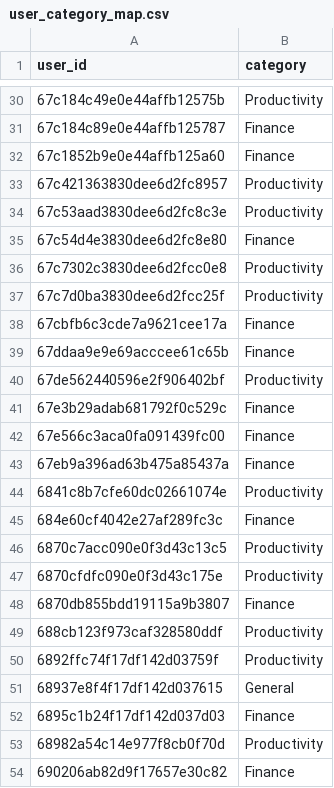
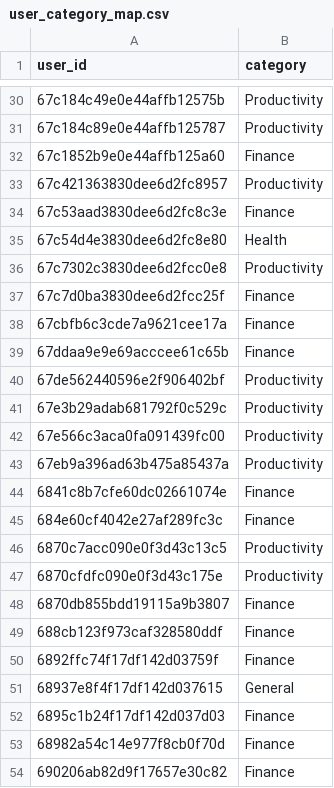
Before and after one commit to gbj20/audioshots-recommendation-ml, a CSV file: data/processed/user_category_map.csv, drawn as a sheet; only a part is shown, gaps mark what is left out; the diff covers the shown part only.

Commit message:
Update processed interaction and mapping datasets
Refreshed ml_interactions.csv, user_category_idx.csv, and user_category_map.csv with new or updated user-item interaction data and mappings. These changes likely reflect new data ingestion, preprocessing, or corrections to the dataset, and may impact downstream model training and evaluation. The recommender model and related notebook were also updated, likely to reflect retraining or new results based on the revised data.

```diff
--- a/data/processed/user_category_map.csv
+++ b/data/processed/user_category_map.csv
@@ -30,9 +30,9 @@ user_id,category
 67c184c49e0e44affb12575b,Productivity
-67c184c89e0e44affb125787,Finance
+67c184c89e0e44affb125787,Productivity
 67c1852b9e0e44affb125a60,Finance
 67c421363830dee6d2fc8957,Productivity
-67c53aad3830dee6d2fc8c3e,Productivity
-67c54d4e3830dee6d2fc8e80,Finance
+67c53aad3830dee6d2fc8c3e,Finance
+67c54d4e3830dee6d2fc8e80,Health
 67c7302c3830dee6d2fcc0e8,Productivity
-67c7d0ba3830dee6d2fcc25f,Productivity
+67c7d0ba3830dee6d2fcc25f,Finance
 67cbfb6c3cde7a9621cee17a,Finance
@@ -40,6 +40,6 @@ user_id,category
 67de562440596e2f906402bf,Productivity
-67e3b29adab681792f0c529c,Finance
-67e566c3aca0fa091439fc00,Finance
-67eb9a396ad63b475a85437a,Finance
-6841c8b7cfe60dc02661074e,Productivity
+67e3b29adab681792f0c529c,Productivity
+67e566c3aca0fa091439fc00,Productivity
+67eb9a396ad63b475a85437a,Productivity
+6841c8b7cfe60dc02661074e,Finance
 684e60cf4042e27af289fc3c,Finance
@@ -48,7 +48,7 @@ user_id,category
 6870db855bdd19115a9b3807,Finance
-688cb123f973caf328580ddf,Productivity
-6892ffc74f17df142d03759f,Productivity
+688cb123f973caf328580ddf,Finance
+6892ffc74f17df142d03759f,Finance
 68937e8f4f17df142d037615,General
 6895c1b24f17df142d037d03,Finance
-68982a54c14e977f8cb0f70d,Productivity
+68982a54c14e977f8cb0f70d,Finance
 690206ab82d9f17657e30c82,Finance
```
Also changed, not shown: 14 edited cells elsewhere in this file, data/processed/ml_interactions.csv, data/processed/user_category_idx.csv, 2 other files.
